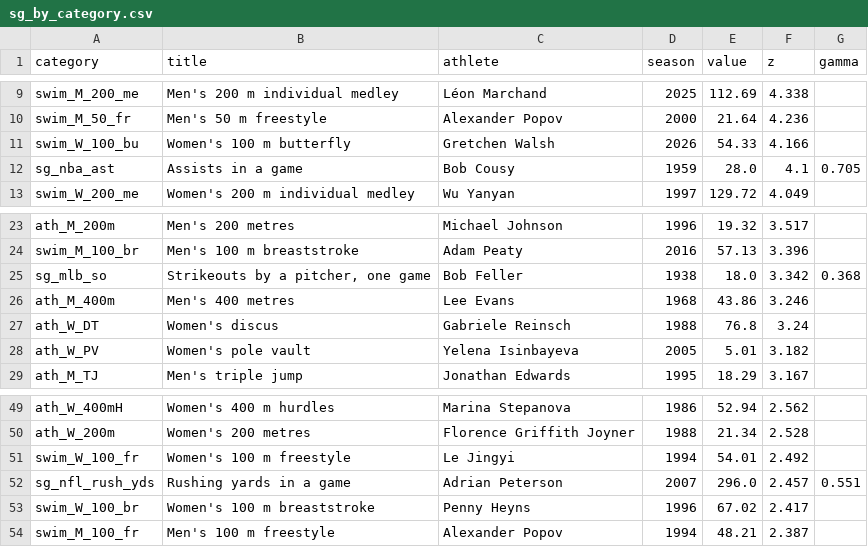
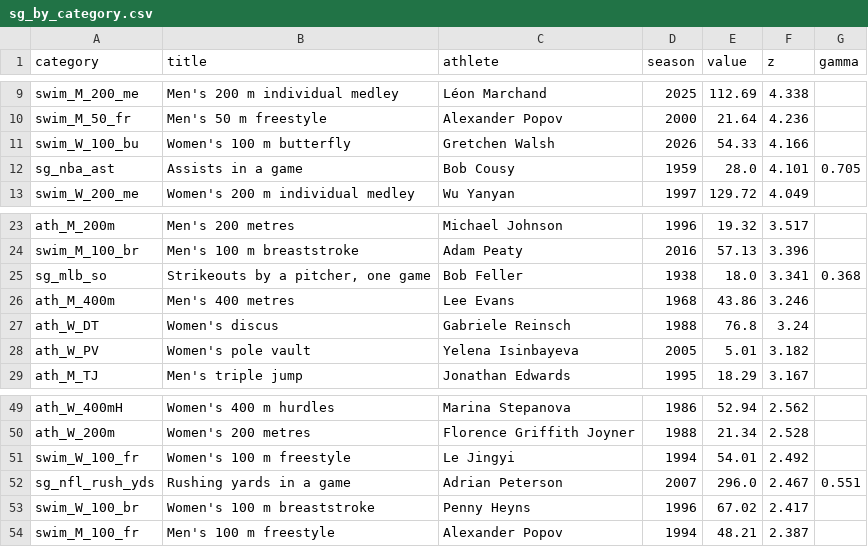
Before and after one commit to drburke-droid/nhl-sog-predictor, a CSV file: world_roads/records/singlegame/outputs/sg_by_category.csv, drawn as a sheet; only a part is shown, gaps mark what is left out.

```diff
--- a/world_roads/records/singlegame/outputs/sg_by_category.csv
+++ b/world_roads/records/singlegame/outputs/sg_by_category.csv
@@ -11,3 +11,3 @@ swim_M_50_fr,Men's 50 m freestyle,Alexander Popov,2000,21.64,4.236,
 swim_W_100_bu,Women's 100 m butterfly,Gretchen Walsh,2026,54.33,4.166,
-sg_nba_ast,Assists in a game,Bob Cousy,1959,28.0,4.1,0.705
+sg_nba_ast,Assists in a game,Bob Cousy,1959,28.0,4.101,0.705
 swim_W_200_me,Women's 200 m individual medley,Wu Yanyan,1997,129.72,4.049,
@@ -24,3 +24,3 @@ ath_M_200m,Men's 200 metres,Michael Johnson,1996,19.32,3.517,
 swim_M_100_br,Men's 100 m breaststroke,Adam Peaty,2016,57.13,3.396,
-sg_mlb_so,"Strikeouts by a pitcher, one game",Bob Feller,1938,18.0,3.342,0.368
+sg_mlb_so,"Strikeouts by a pitcher, one game",Bob Feller,1938,18.0,3.341,0.368
 ath_M_400m,Men's 400 metres,Lee Evans,1968,43.86,3.246,
@@ -51,3 +51,3 @@ ath_W_200m,Women's 200 metres,Florence Griffith Joyner,1988,21.34,2.528,
 swim_W_100_fr,Women's 100 m freestyle,Le Jingyi,1994,54.01,2.492,
-sg_nfl_rush_yds,Rushing yards in a game,Adrian Peterson,2007,296.0,2.457,0.551
+sg_nfl_rush_yds,Rushing yards in a game,Adrian Peterson,2007,296.0,2.467,0.551
 swim_W_100_br,Women's 100 m breaststroke,Penny Heyns,1996,67.02,2.417,
```
Also changed, not shown: world_roads/records/singlegame/outputs/sg_spec_ensemble_big.csv, 19 other files.
